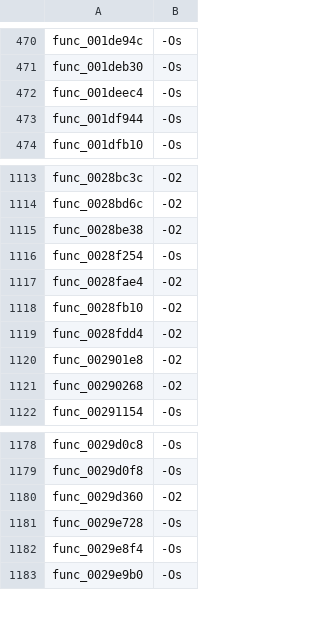
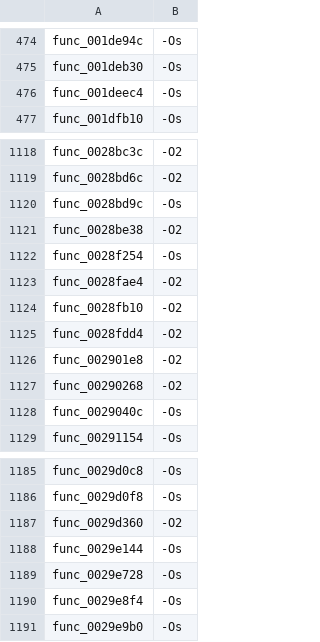
Before and after one commit to USED255/artonelico2-decomp, a TSV file: config/source_flags.tsv, drawn as a sheet; only a part is shown, gaps mark what is left out; the diff covers the shown part only.

```diff
--- a/config/source_flags.tsv
+++ b/config/source_flags.tsv
@@ -472,3 +476,2 @@ func_001deb30	-Os
 func_001deec4	-Os
-func_001df944	-Os
 func_001dfb10	-Os
@@ -1114,2 +1119,3 @@ func_0028bc3c	-O2
 func_0028bd6c	-O2
+func_0028bd9c	-Os
 func_0028be38	-O2
@@ -1121,2 +1127,3 @@ func_002901e8	-O2
 func_00290268	-O2
+func_0029040c	-Os
 func_00291154	-Os
@@ -1180,2 +1187,3 @@ func_0029d0f8	-Os
 func_0029d360	-O2
+func_0029e144	-Os
 func_0029e728	-Os
```
Also changed, not shown: 7 added rows and 1 removed row elsewhere in this file, 16 other files.
